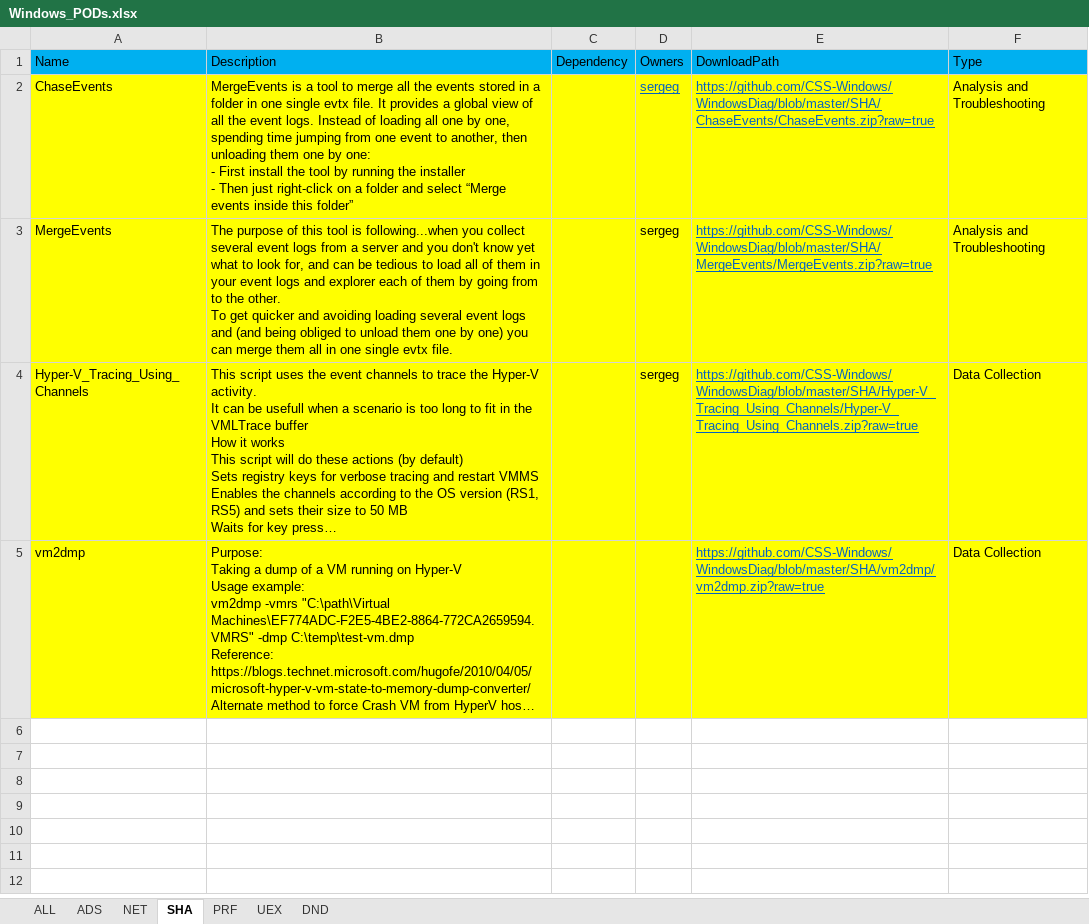
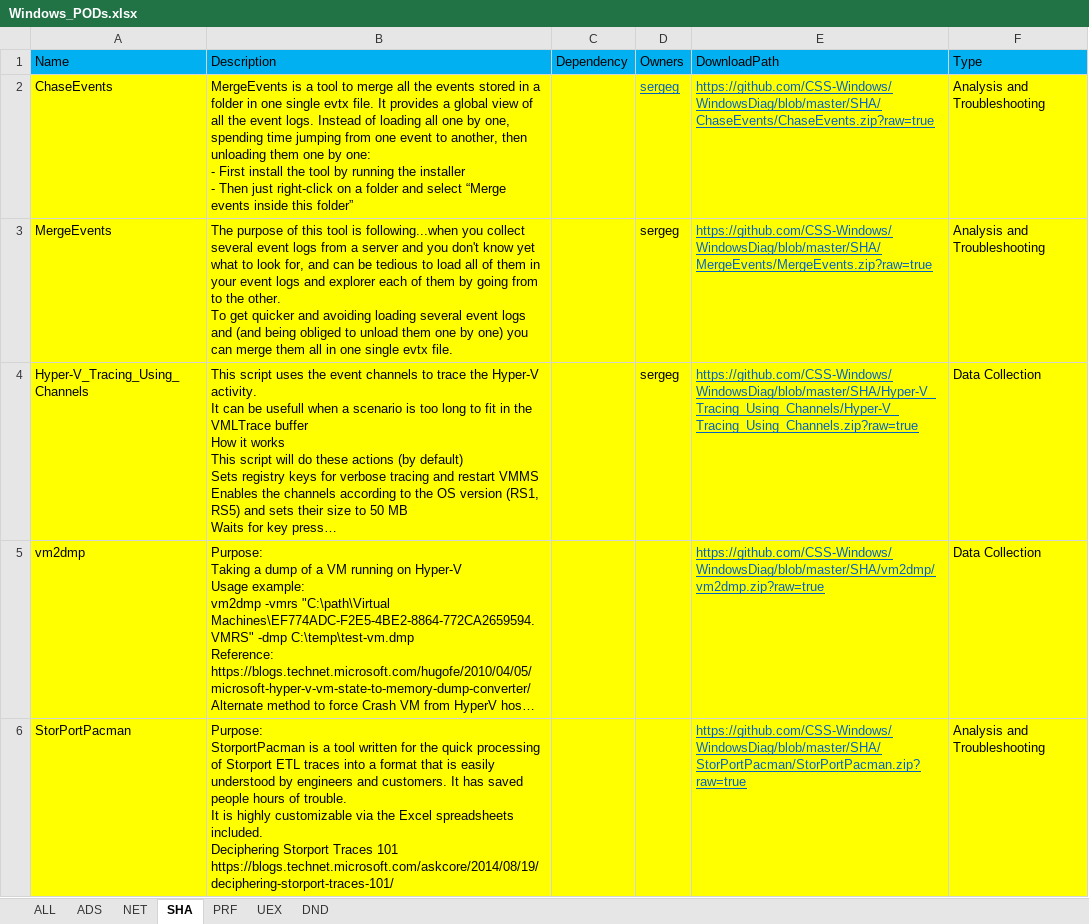
Before and after one commit to CSS-Windows/WindowsDiag, an Excel workbook: Windows_PODs.xlsx, sheet SHA, drawn as a sheet; long unchanged cells end in …; values as stored, in another font and other column widths than the file's, no borders; ↵ is a line break in a cell; the diff names each change by its address in the sheet, - before the commit and + after, or states it on an @@ line.

Commit message:
Update Windows_PODs.xlsx

```diff
--- a/Windows_PODs.xlsx (sheet SHA)
+++ b/Windows_PODs.xlsx (sheet SHA)
+row 6: StorPortPacman | Purpose: ↵ StorportPacman is a tool written for the quick processing of Storport ETL traces into a format that is easily understood by engineers and customers. It has saved people hours of trouble. ↵ It is highly customizable via the Excel spreadsheets included. ↵ Deciphering Storport Traces 101 ↵ https://blogs.technet.microsoft.com/askcore/2014/08/19/deciphering-storport-traces-101/ |  |  | https://github.com/CSS-Windows/WindowsDiag/blob/master/SHA/StorPortPacman/StorPortPacman.zip?raw=true | Analysis and Troubleshooting
```
